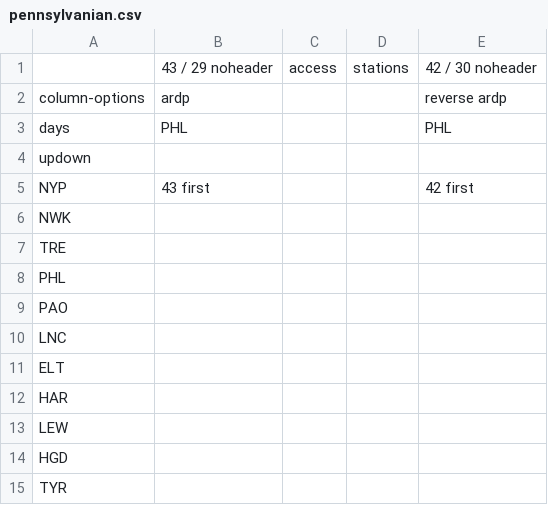
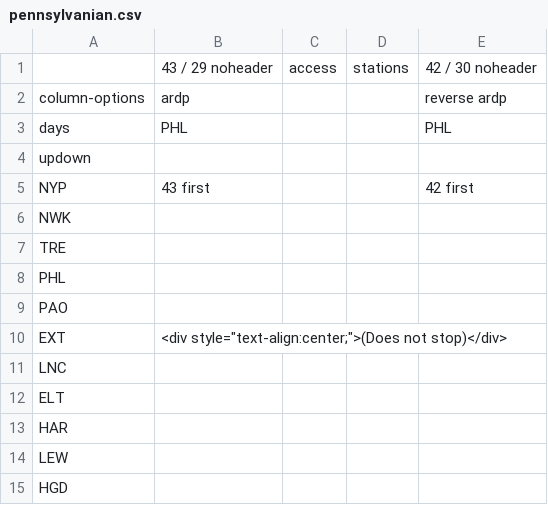
Before and after one commit to neroden/timetable_kit, a CSV file: timetable_kit/specs_amtrak/pennsylvanian.csv, drawn as a sheet; only a part is shown; the shorter side is filled out with more unchanged rows.

```diff
--- a/timetable_kit/specs_amtrak/pennsylvanian.csv
+++ b/timetable_kit/specs_amtrak/pennsylvanian.csv
@@ -9,2 +9,3 @@ PHL,,,,
 PAO,,,,
+EXT,"<div style=""text-align:center;"">(Does not stop)</div>",,,
 LNC,,,,
```
Also changed, not shown: 1 other file.
